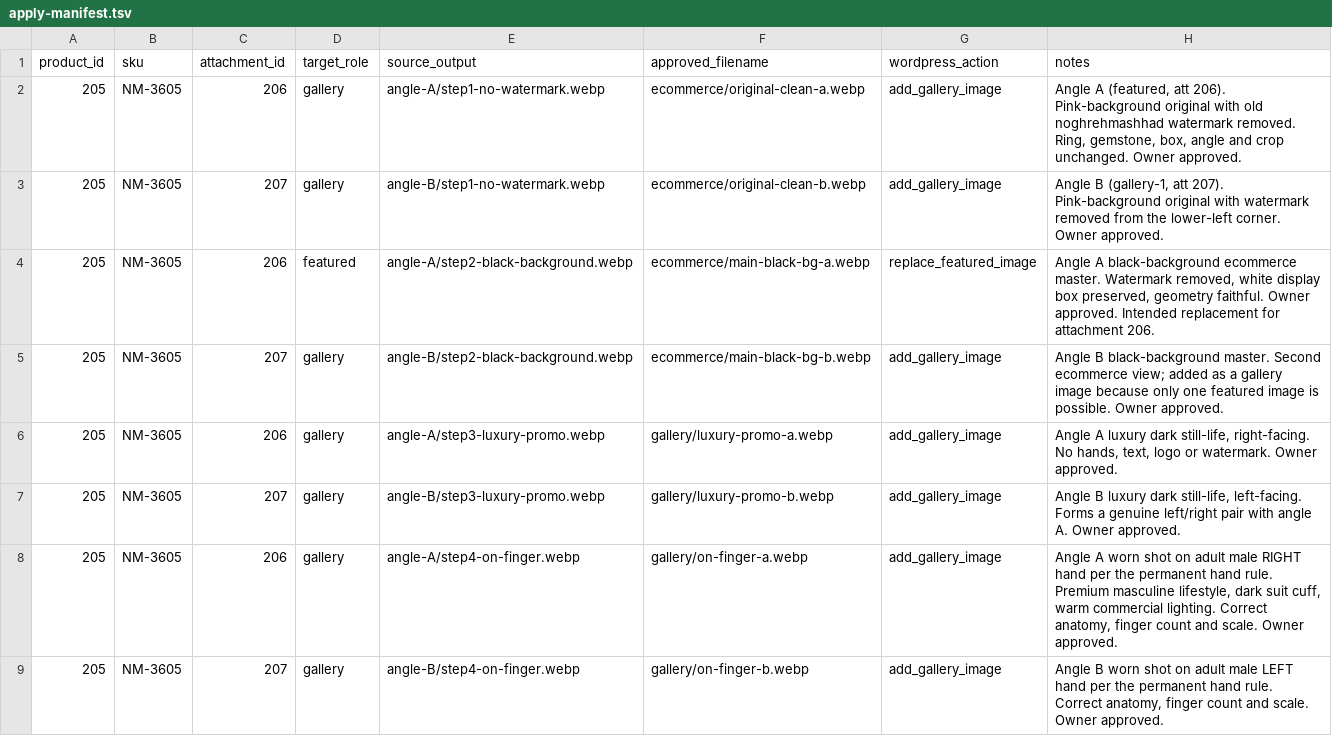
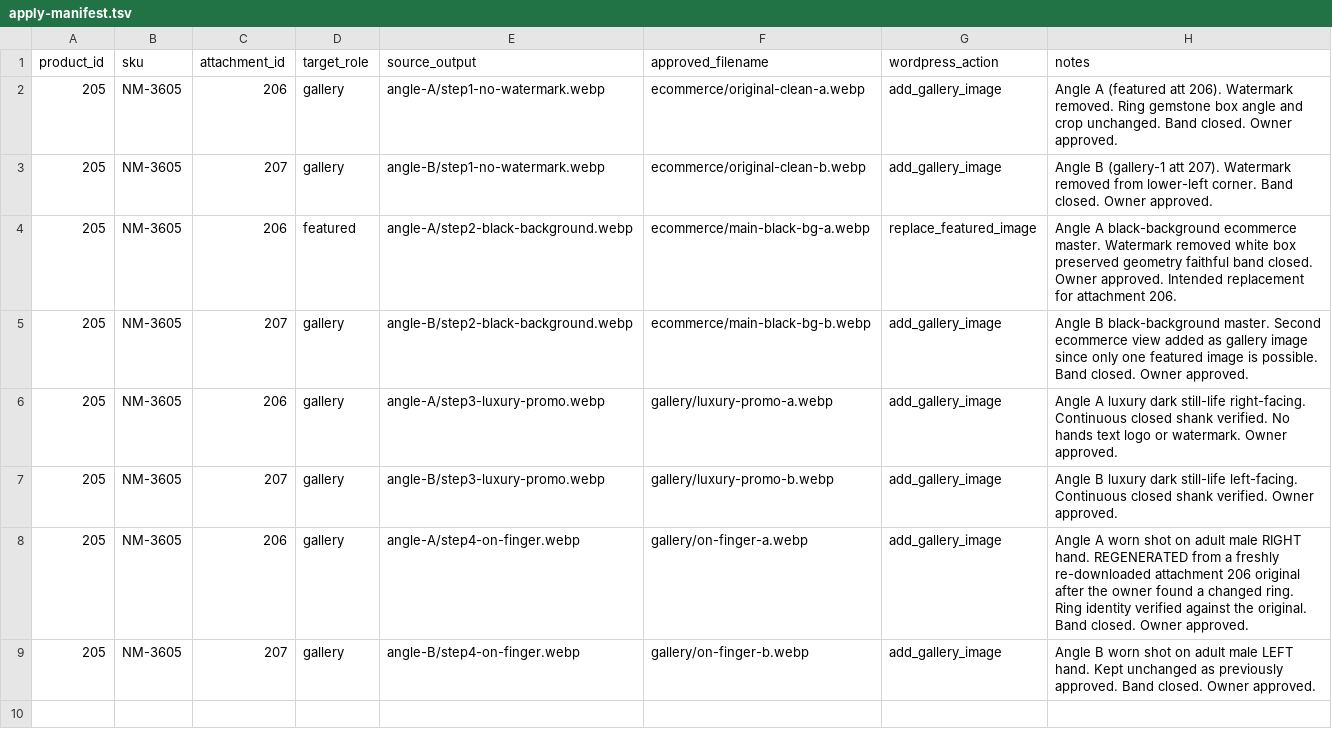
Before and after one commit to maryamghabel3-debug/radman-silver-store, a TSV file: media/approved/product-205/apply-manifest.tsv, drawn as a sheet.

Commit message:
Product 205: regenerate angle-A right-hand image from re-downloaded original
Owner reported a changed ring. Attachment 206 original re-downloaded from media-originals-v1 and re-attached as reference. Ring identity verified, accepted on attempt 1/3.
Closed-band rule applied and verified on all outputs. Angle B left-hand image unchanged.
No WordPress change. Not merged.

```diff
--- a/media/approved/product-205/apply-manifest.tsv
+++ b/media/approved/product-205/apply-manifest.tsv
@@ -1,9 +1,9 @@
 product_id	sku	attachment_id	target_role	source_output	approved_filename	wordpress_action	notes
-205	NM-3605	206	gallery	angle-A/step1-no-watermark.webp	ecommerce/original-clean-a.webp	add_gallery_image	Angle A (featured, att 206). Pink-background original with old noghrehmashhad watermark removed. Ring, gemstone, box, angle and crop unchanged. Owner approved.
-205	NM-3605	207	gallery	angle-B/step1-no-watermark.webp	ecommerce/original-clean-b.webp	add_gallery_image	Angle B (gallery-1, att 207). Pink-background original with watermark removed from the lower-left corner. Owner approved.
-205	NM-3605	206	featured	angle-A/step2-black-background.webp	ecommerce/main-black-bg-a.webp	replace_featured_image	Angle A black-background ecommerce master. Watermark removed, white display box preserved, geometry faithful. Owner approved. Intended replacement for attachment 206.
-205	NM-3605	207	gallery	angle-B/step2-black-background.webp	ecommerce/main-black-bg-b.webp	add_gallery_image	Angle B black-background master. Second ecommerce view; added as a gallery image because only one featured image is possible. Owner approved.
-205	NM-3605	206	gallery	angle-A/step3-luxury-promo.webp	gallery/luxury-promo-a.webp	add_gallery_image	Angle A luxury dark still-life, right-facing. No hands, text, logo or watermark. Owner approved.
-205	NM-3605	207	gallery	angle-B/step3-luxury-promo.webp	gallery/luxury-promo-b.webp	add_gallery_image	Angle B luxury dark still-life, left-facing. Forms a genuine left/right pair with angle A. Owner approved.
-205	NM-3605	206	gallery	angle-A/step4-on-finger.webp	gallery/on-finger-a.webp	add_gallery_image	Angle A worn shot on adult male RIGHT hand per the permanent hand rule. Premium masculine lifestyle, dark suit cuff, warm commercial lighting. Correct anatomy, finger count and scale. Owner approved.
-205	NM-3605	207	gallery	angle-B/step4-on-finger.webp	gallery/on-finger-b.webp	add_gallery_image	Angle B worn shot on adult male LEFT hand per the permanent hand rule. Correct anatomy, finger count and scale. Owner approved.
+205	NM-3605	206	gallery	angle-A/step1-no-watermark.webp	ecommerce/original-clean-a.webp	add_gallery_image	Angle A (featured att 206). Watermark removed. Ring gemstone box angle and crop unchanged. Band closed. Owner approved.
+205	NM-3605	207	gallery	angle-B/step1-no-watermark.webp	ecommerce/original-clean-b.webp	add_gallery_image	Angle B (gallery-1 att 207). Watermark removed from lower-left corner. Band closed. Owner approved.
+205	NM-3605	206	featured	angle-A/step2-black-background.webp	ecommerce/main-black-bg-a.webp	replace_featured_image	Angle A black-background ecommerce master. Watermark removed white box preserved geometry faithful band closed. Owner approved. Intended replacement for attachment 206.
+205	NM-3605	207	gallery	angle-B/step2-black-background.webp	ecommerce/main-black-bg-b.webp	add_gallery_image	Angle B black-background master. Second ecommerce view added as gallery image since only one featured image is possible. Band closed. Owner approved.
+205	NM-3605	206	gallery	angle-A/step3-luxury-promo.webp	gallery/luxury-promo-a.webp	add_gallery_image	Angle A luxury dark still-life right-facing. Continuous closed shank verified. No hands text logo or watermark. Owner approved.
+205	NM-3605	207	gallery	angle-B/step3-luxury-promo.webp	gallery/luxury-promo-b.webp	add_gallery_image	Angle B luxury dark still-life left-facing. Continuous closed shank verified. Owner approved.
+205	NM-3605	206	gallery	angle-A/step4-on-finger.webp	gallery/on-finger-a.webp	add_gallery_image	Angle A worn shot on adult male RIGHT hand. REGENERATED from a freshly re-downloaded attachment 206 original after the owner found a changed ring. Ring identity verified against the original. Band closed. Owner approved.
+205	NM-3605	207	gallery	angle-B/step4-on-finger.webp	gallery/on-finger-b.webp	add_gallery_image	Angle B worn shot on adult male LEFT hand. Kept unchanged as previously approved. Band closed. Owner approved.
```
Also changed, not shown: 4 other files.
